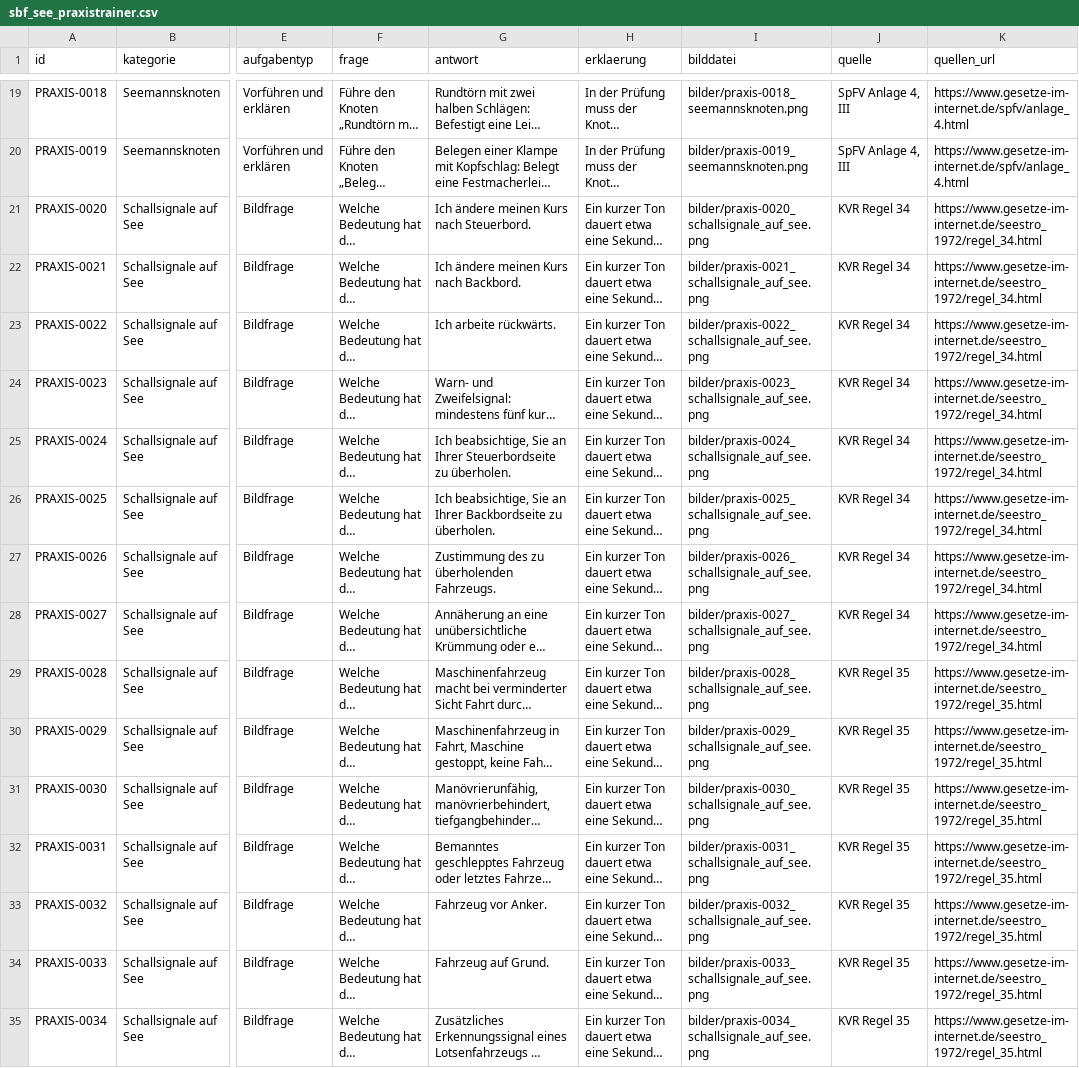
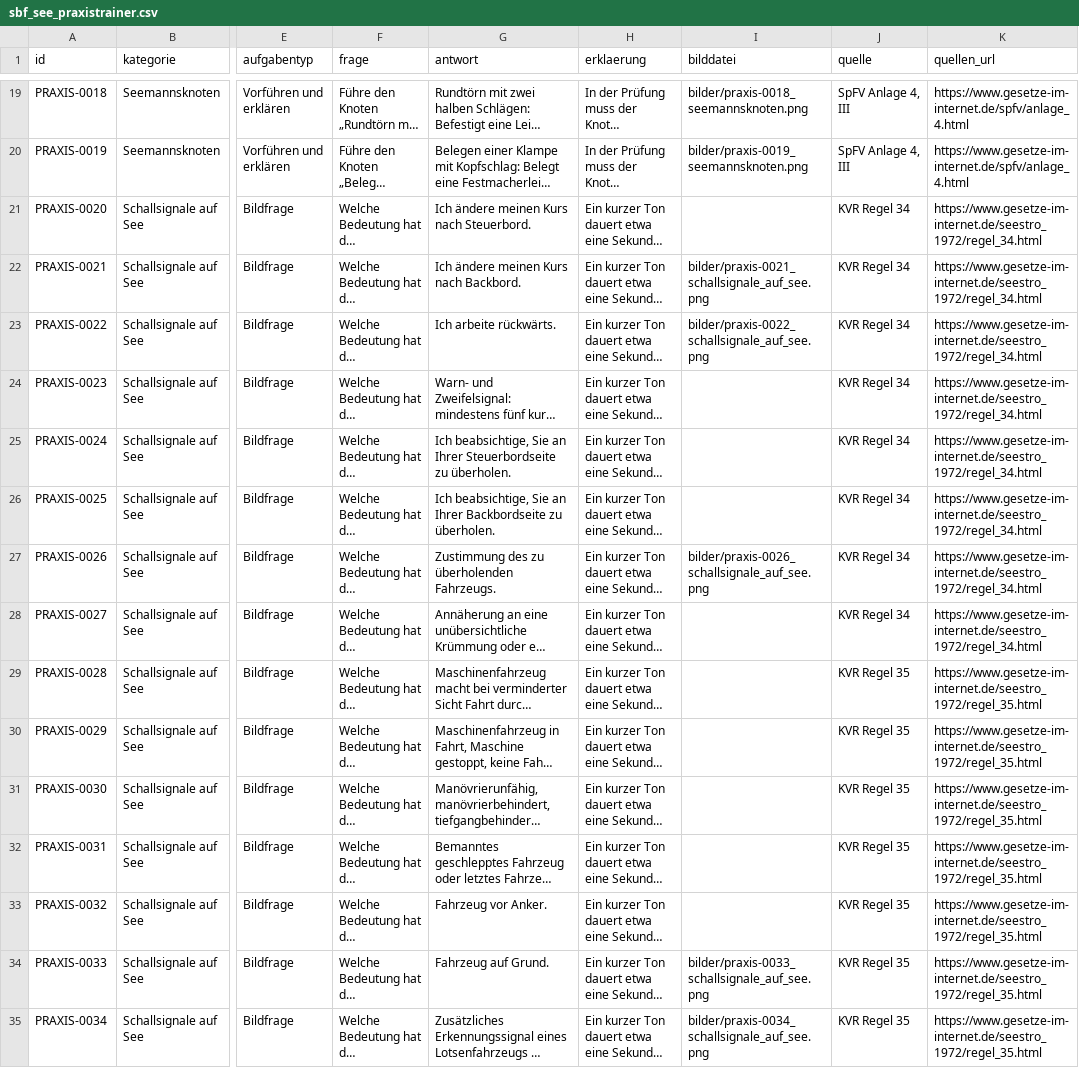
Before and after one commit to hastla007/boatingschool, a CSV file: database/data/sbf_see_praxistrainer.csv, drawn as a sheet; only a part is shown, gaps mark what is left out; long unchanged cells end in …; the diff covers the shown part only; the diff names each change by its address in the sheet, - before the commit and + after, or states it on an @@ line.

```diff
--- a/database/data/sbf_see_praxistrainer.csv
+++ b/database/data/sbf_see_praxistrainer.csv
-I21 (bilddatei): bilder/praxis-0020_schallsignale_auf_see.png
+I21 (bilddatei): (empty)
-I24 (bilddatei): bilder/praxis-0023_schallsignale_auf_see.png
+I24 (bilddatei): (empty)
-I25 (bilddatei): bilder/praxis-0024_schallsignale_auf_see.png
+I25 (bilddatei): (empty)
-I26 (bilddatei): bilder/praxis-0025_schallsignale_auf_see.png
+I26 (bilddatei): (empty)
-I28 (bilddatei): bilder/praxis-0027_schallsignale_auf_see.png
+I28 (bilddatei): (empty)
-I29 (bilddatei): bilder/praxis-0028_schallsignale_auf_see.png
+I29 (bilddatei): (empty)
-I30 (bilddatei): bilder/praxis-0029_schallsignale_auf_see.png
+I30 (bilddatei): (empty)
-I31 (bilddatei): bilder/praxis-0030_schallsignale_auf_see.png
+I31 (bilddatei): (empty)
-I32 (bilddatei): bilder/praxis-0031_schallsignale_auf_see.png
+I32 (bilddatei): (empty)
-I33 (bilddatei): bilder/praxis-0032_schallsignale_auf_see.png
+I33 (bilddatei): (empty)
```
Also changed, not shown: 33 edited cells elsewhere in this file, 48 other files.
